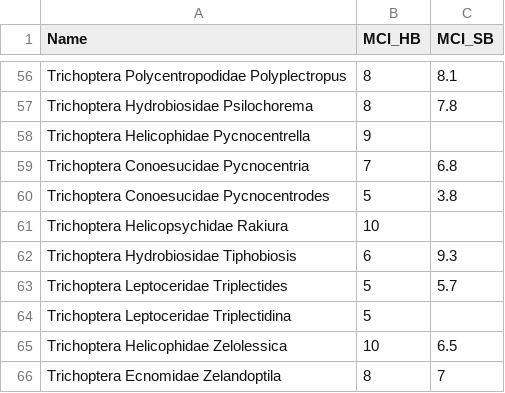
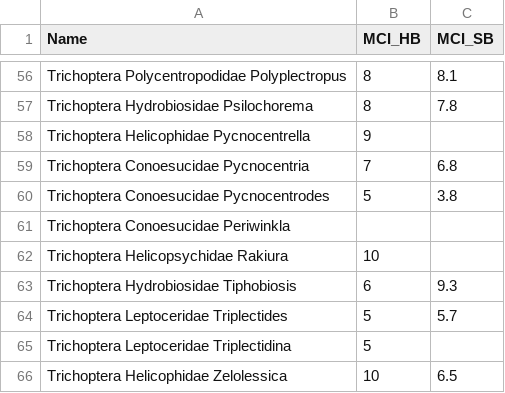
Before and after one commit to Jessie42/MCI-Values, a CSV file: MasterInverts.csv, drawn as a sheet; only a part is shown, gaps mark what is left out; the shorter side is filled out with more unchanged rows.

Commit message:
Update MasterInverts.csv

```diff
--- a/MasterInverts.csv
+++ b/MasterInverts.csv
@@ -60,2 +60,3 @@ Trichoptera Conoesucidae Pycnocentria,7,6.8
 Trichoptera Conoesucidae Pycnocentrodes,5,3.8
+Trichoptera Conoesucidae Periwinkla ,,
 Trichoptera Helicopsychidae Rakiura,10,
```
